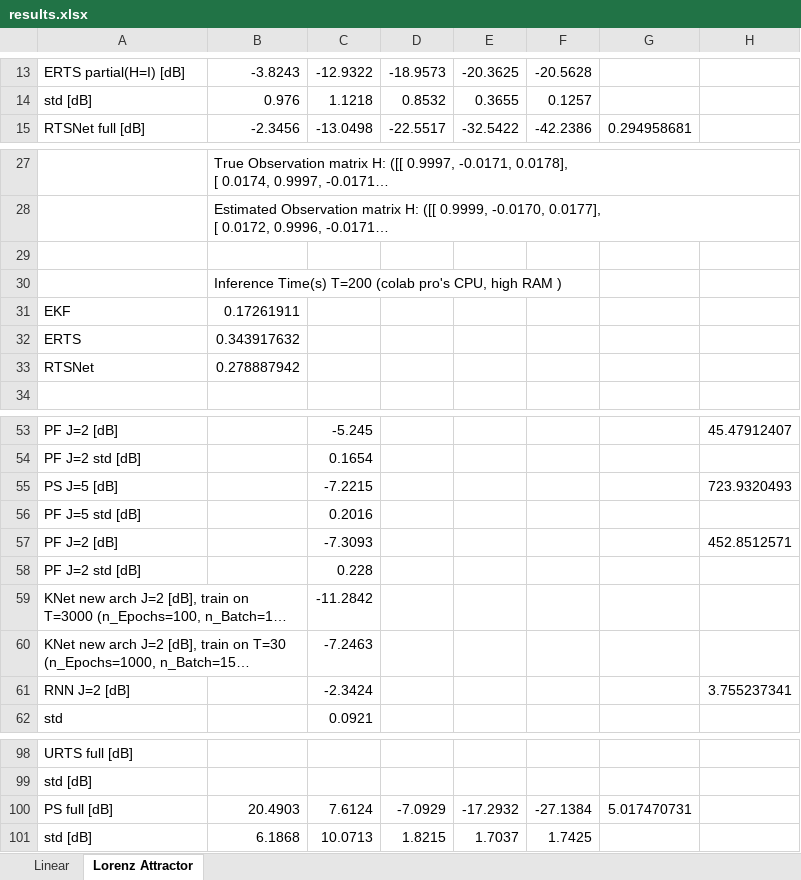
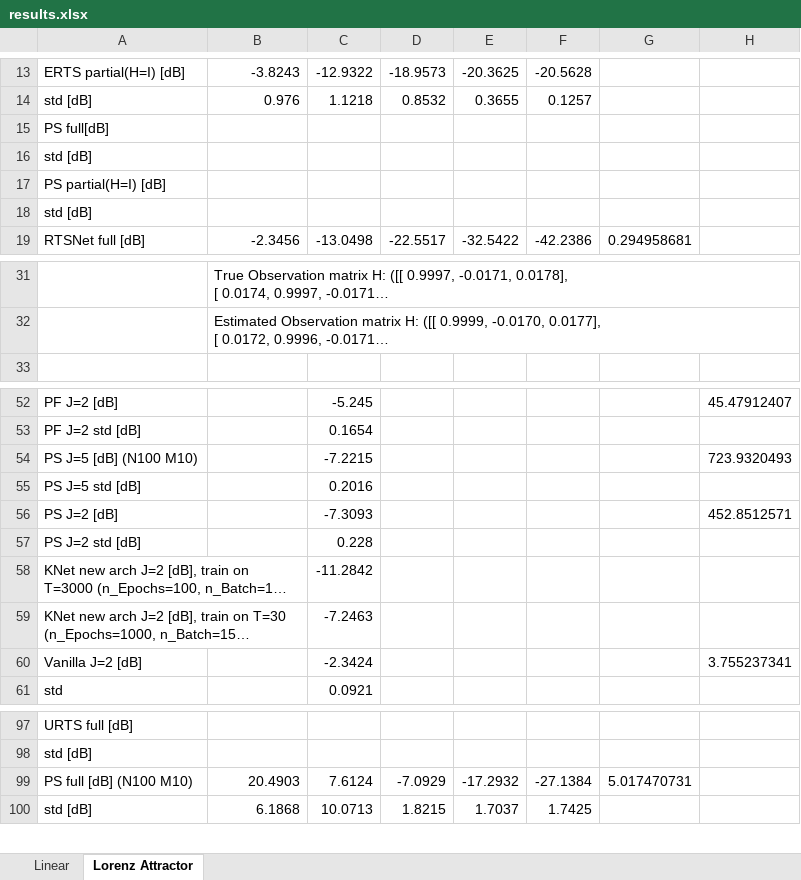
Before and after one commit to KalmanNet/RTSNet_TSP, an Excel workbook: results.xlsx, sheet Lorenz Attractor, drawn as a sheet; only a part is shown, gaps mark what is left out; long unchanged cells end in …; values as stored, in another font and other column widths than the file's, no cell formats; removed rows and columns are numbered as before the commit, all else as after; the diff names each change by its address in the sheet, - before the commit and + after, or states it on an @@ line.

```diff
--- a/results.xlsx (sheet Lorenz Attractor)
+++ b/results.xlsx (sheet Lorenz Attractor)
+row 15: PS full[dB]
+row 16: std [dB]
+row 17: PS partial(H=I) [dB]
+row 18: std [dB]
-row 29: (empty)
-row 30:  | Inference Time(s) T=200 (colab pro's CPU, high RAM )
-row 31: EKF | 0.17261911
-row 32: ERTS | 0.343917632
-row 33: RTSNet | 0.278887942
-A54: PS J=5 [dB]
+A54: PS J=5 [dB] (N100 M10)
-A55: PF J=5 std [dB]
+A55: PS J=5 std [dB]
-A56: PF J=2 [dB]
+A56: PS J=2 [dB]
-A57: PF J=2 std [dB]
+A57: PS J=2 std [dB]
-A60: RNN J=2 [dB]
+A60: Vanilla J=2 [dB]
-A99: PS full [dB]
+A99: PS full [dB] (N100 M10)
```
Also changed, not shown: sheet Linear, cell formats, 8 other files.
